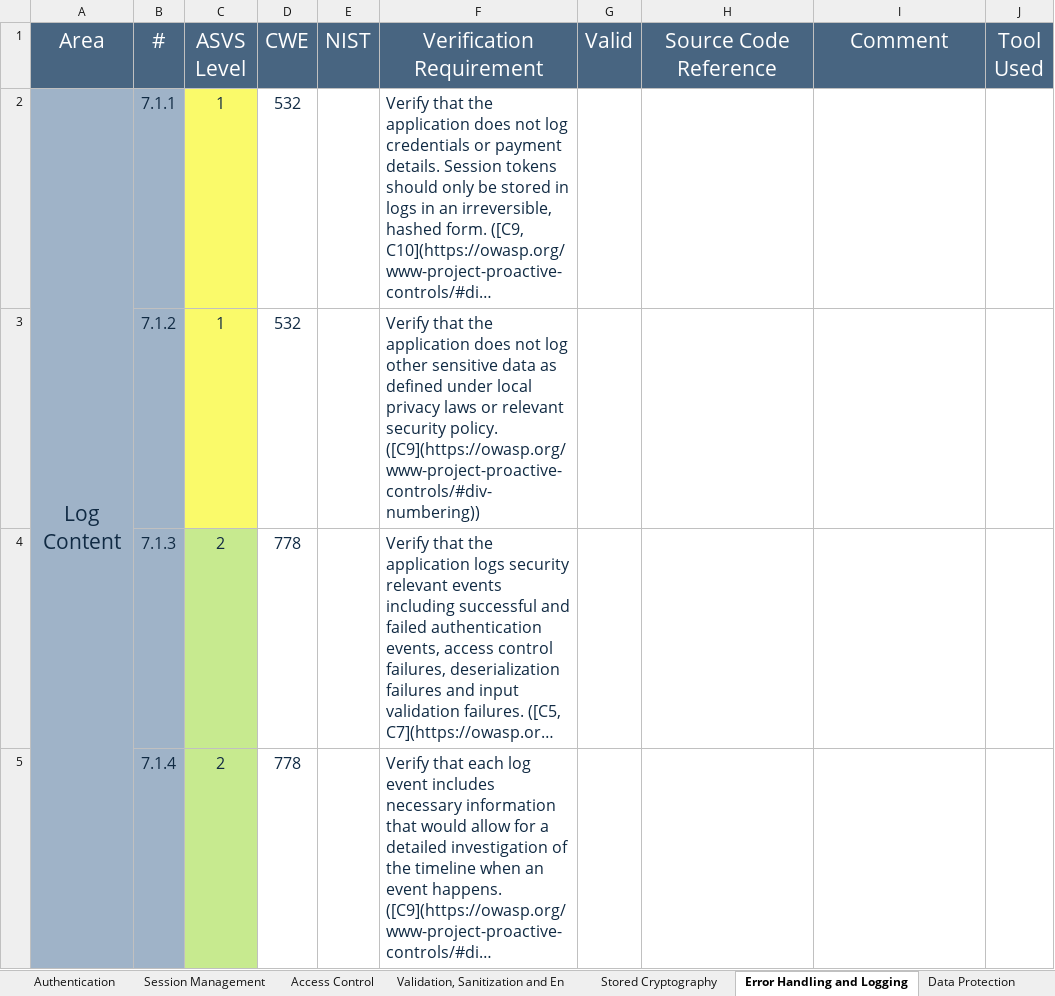
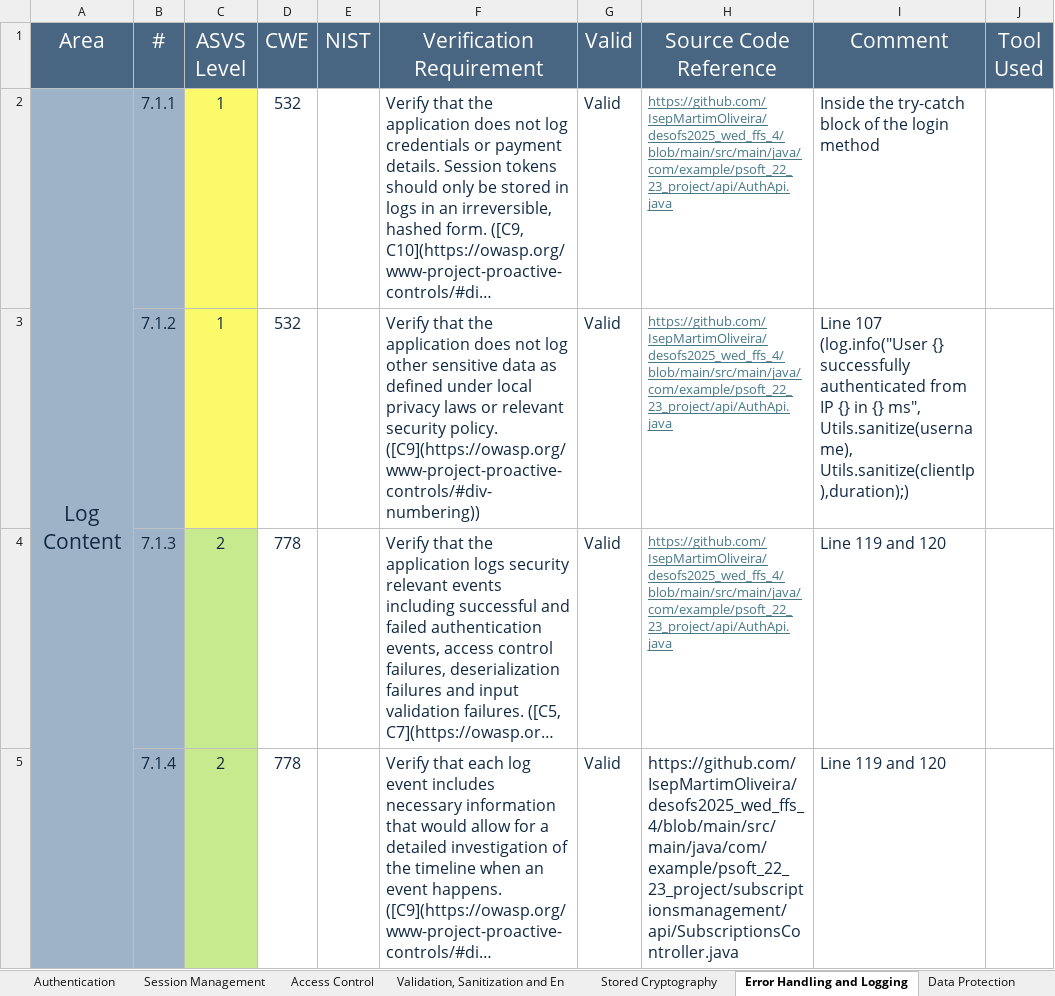
Before and after one commit to IsepMartimOliveira/desofs2025_wed_ffs_4, an Excel workbook: Deliverables/Phase2/Sprint1/asvs/v4-ASVS-checklist-en.xlsx, sheet Error Handling and Logging, drawn as a sheet; only a part is shown; long unchanged cells end in …; values as stored, in another font and other column widths than the file's, no borders; the diff covers the shown part only; the diff names each change by its address in the sheet, - before the commit and + after, or states it on an @@ line.

```diff
--- a/Deliverables/Phase2/Sprint1/asvs/v4-ASVS-checklist-en.xlsx (sheet Error Handling and Logging)
+++ b/Deliverables/Phase2/Sprint1/asvs/v4-ASVS-checklist-en.xlsx (sheet Error Handling and Logging)
-G2:G5 (Valid): (empty)
+G2:G5 (Valid): Valid
-H2:H4 (Source Code Reference): (empty)
+H2:H4 (Source Code Reference): https://github.com/IsepMartimOliveira/desofs2025_wed_ffs_4/blob/main/src/main/java/com/example/psoft_22_23_project/api/AuthApi.java
-I2 (Comment): (empty)
+I2 (Comment): Inside the try-catch block of the login method
-I3 (Comment): (empty)
+I3 (Comment): Line 107 (log.info("User {} successfully authenticated from IP {} in {} ms", Utils.sanitize(username), Utils.sanitize(clientIp),duration);)
-I4:I5 (Comment): (empty)
+I4:I5 (Comment): Line 119 and 120
-H5 (Source Code Reference): (empty)
+H5 (Source Code Reference): https://github.com/IsepMartimOliveira/desofs2025_wed_ffs_4/blob/main/src/main/java/com/example/psoft_22_23_project/subscriptionsmanagement/api/SubscriptionsController.java
```
Also changed, not shown: 20 edited cells elsewhere in this sheet, sheet Authentication, sheet Validation, Sanitization and En, sheet ASVS Results, sheet API and Web Service, sheet Access Control, sheet Communication, 6 more sheets, charts or pictures, 3 other files.
